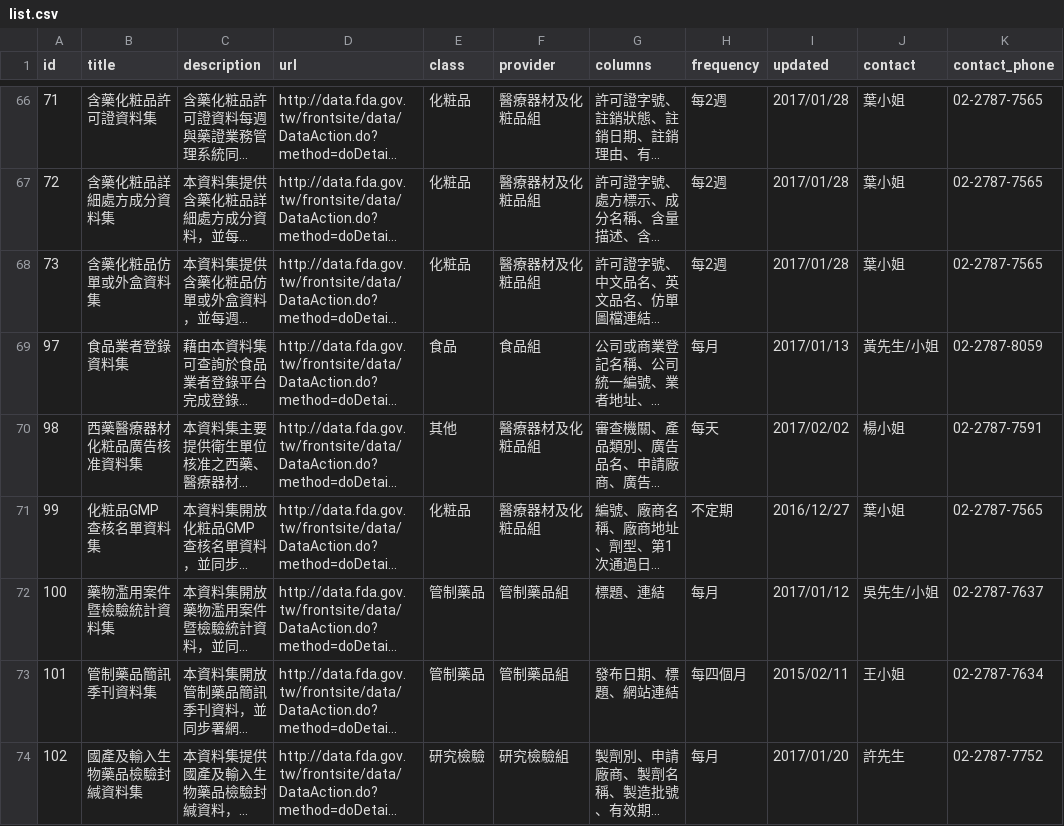
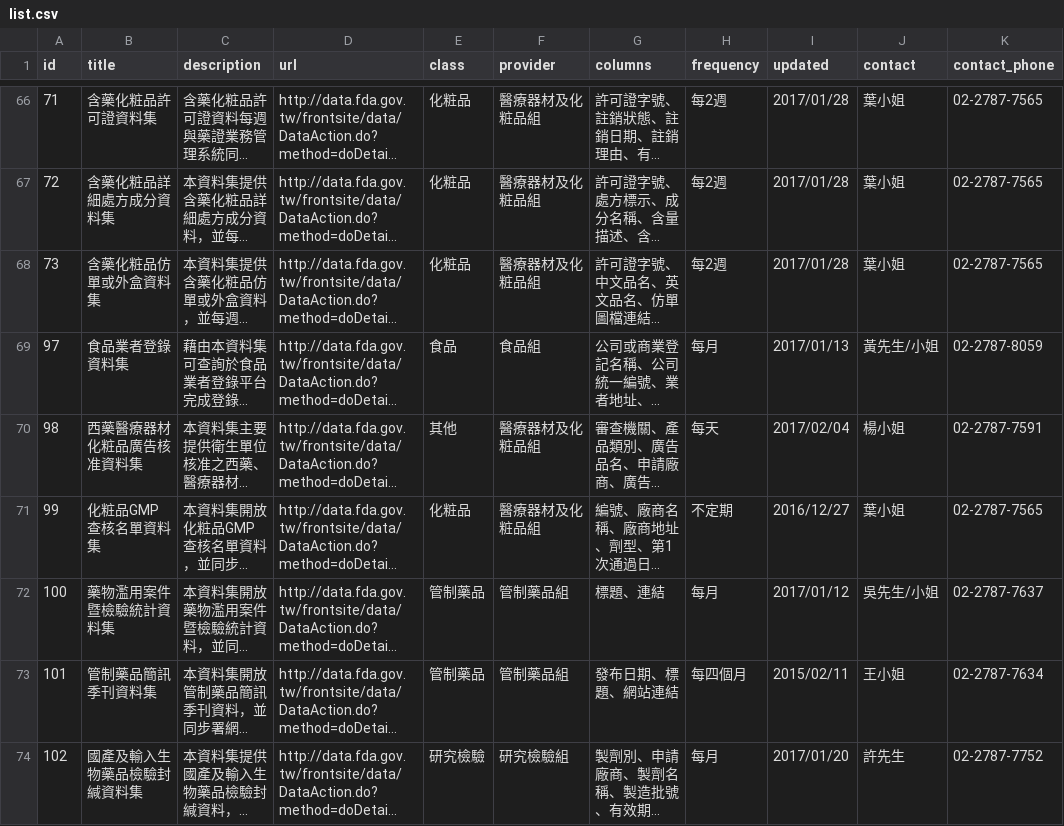
Before and after one commit to kiang/data.fda.gov.tw-list, a CSV file: list.csv, drawn as a sheet; only a part is shown, gaps mark what is left out; long unchanged cells end in …; the diff names each change by its address in the sheet, - before the commit and + after, or states it on an @@ line.

Commit message:
update datasets @ 2017-02-06 00:55:01

```diff
--- a/list.csv
+++ b/list.csv
-I70 (updated): 2017/02/02
+I70 (updated): 2017/02/04
```
